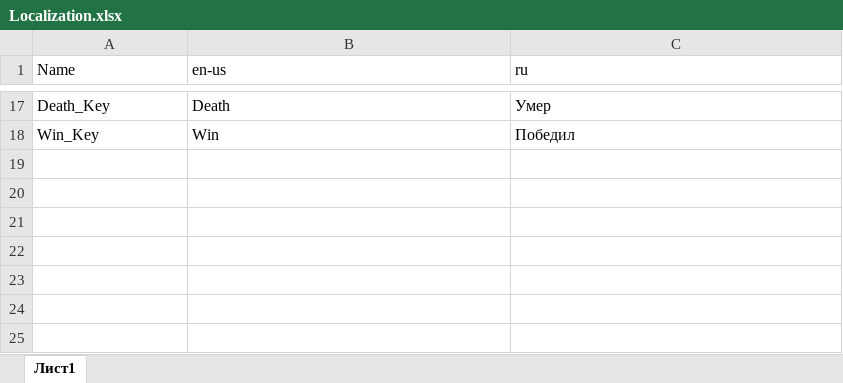
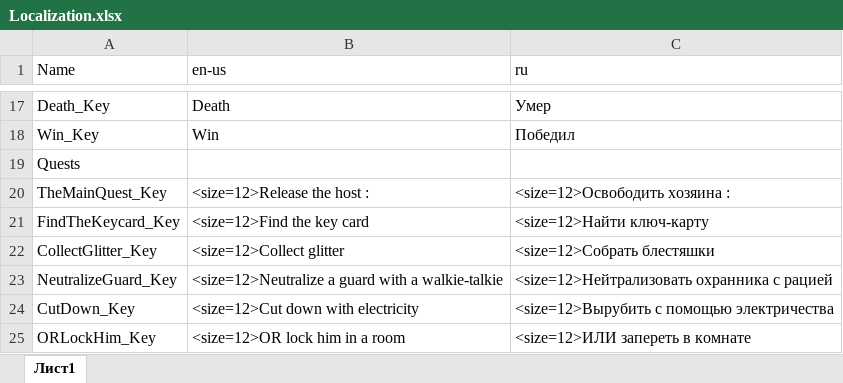
Before and after one commit to kimbasan/PunkCakeGJ, an Excel workbook: Assets/Resources/Localization.xlsx, sheet Лист1, drawn as a sheet; only a part is shown, gaps mark what is left out; values as stored, in another font and other column widths than the file's, no borders; table styles not drawn; the diff names each change by its address in the sheet, - before the commit and + after, or states it on an @@ line.

```diff
--- a/Assets/Resources/Localization.xlsx (sheet Лист1)
+++ b/Assets/Resources/Localization.xlsx (sheet Лист1)
+row 19: Quests
+row 20: TheMainQuest_Key | <size=12>Release the host : | <size=12>Освободить хозяина :
+row 21: FindTheKeycard_Key | <size=12>Find the key card | <size=12>Найти ключ-карту
+row 22: CollectGlitter_Key | <size=12>Collect glitter | <size=12>Собрать блестяшки
+row 23: NeutralizeGuard_Key | <size=12>Neutralize a guard with a walkie-talkie | <size=12>Нейтрализовать охранника с рацией
+row 24: CutDown_Key | <size=12>Cut down with electricity | <size=12>Вырубить с помощью электричества
+row 25: ORLockHim_Key | <size=12>OR lock him in a room | <size=12>ИЛИ запереть в комнате
```
Also changed, not shown: 32 other files.
